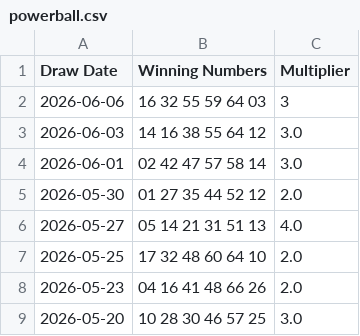
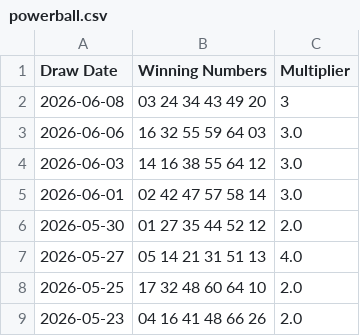
Before and after one commit to DJones0101/-Powerball-Auto-Updater, a CSV file: data/powerball.csv, drawn as a sheet; only a part is shown; the shorter side is filled out with more unchanged rows.

```diff
--- a/data/powerball.csv
+++ b/data/powerball.csv
@@ -1,3 +1,4 @@
 Draw Date,Winning Numbers,Multiplier
-2026-06-06,16 32 55 59 64 03,3
+2026-06-08,03 24 34 43 49 20,3
+2026-06-06,16 32 55 59 64 03,3.0
 2026-06-03,14 16 38 55 64 12,3.0
```
